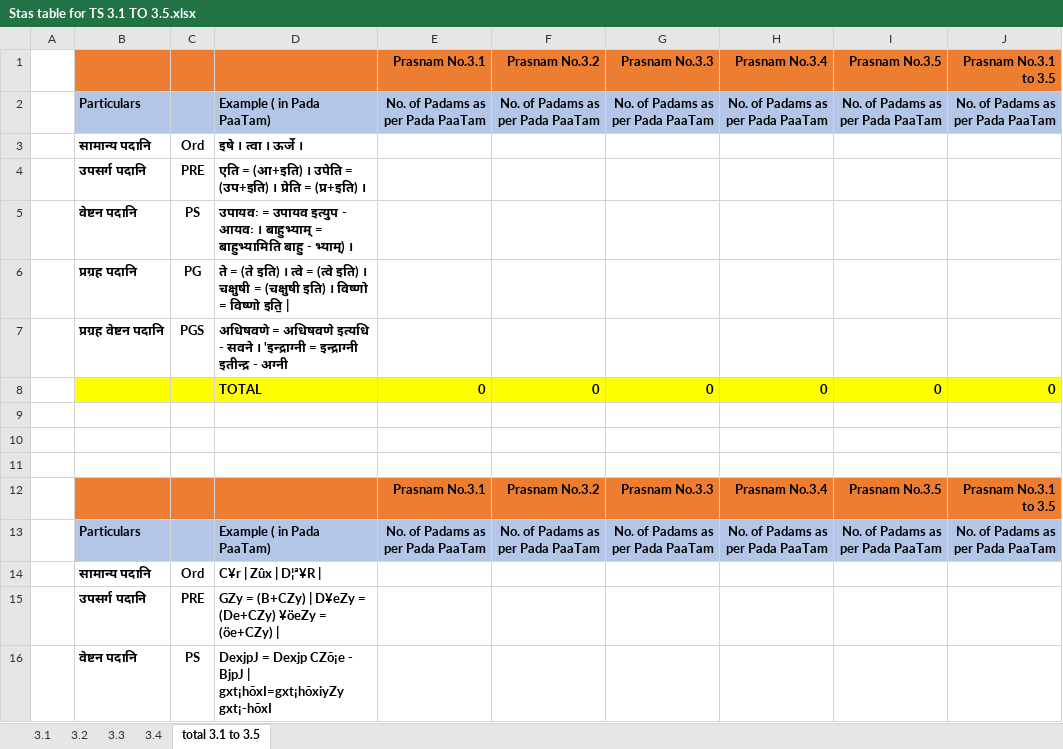
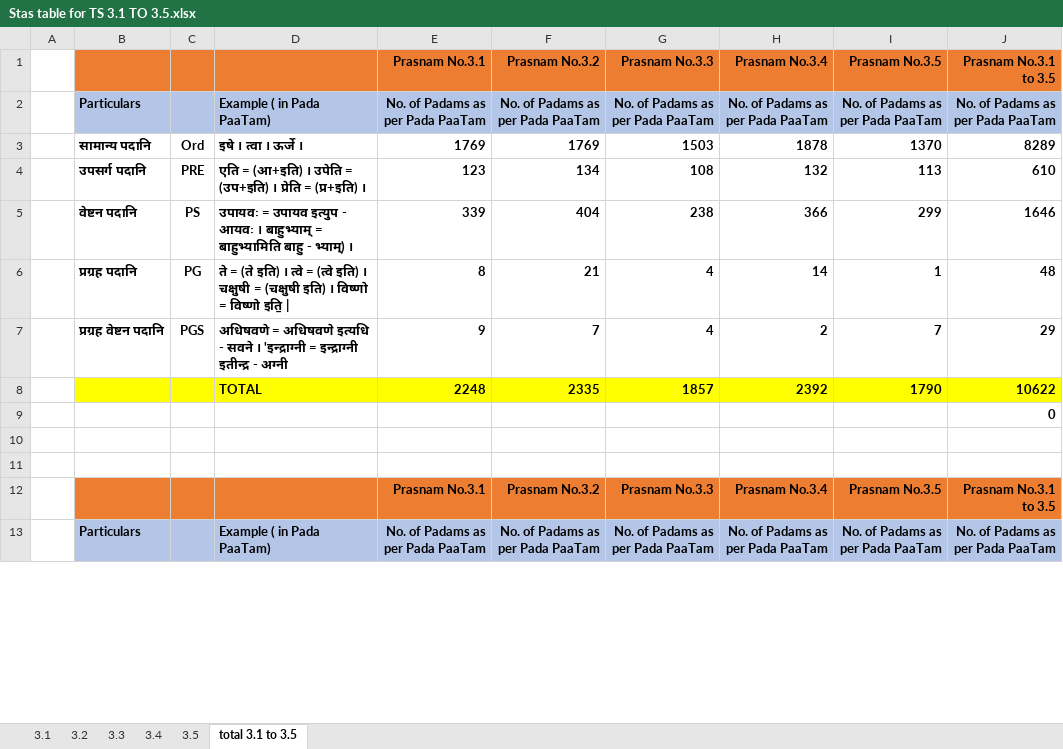
Before and after one commit to KYVeda/texts, an Excel workbook: TS Jatai Ghanam Project/Stas table for TS 3.1 TO 3.5.xlsx, sheet total 3.1 to 3.5, drawn as a sheet; only a part is shown; values as stored, in another font and other column widths than the file's, no borders; removed rows and columns are numbered as before the commit, all else as after; the diff covers the shown part only; the diff names each change by its address in the sheet, - before the commit and + after, or states it on an @@ line.

```diff
--- a/TS Jatai Ghanam Project/Stas table for TS 3.1 TO 3.5.xlsx (sheet total 3.1 to 3.5)
+++ b/TS Jatai Ghanam Project/Stas table for TS 3.1 TO 3.5.xlsx (sheet total 3.1 to 3.5)
+sheet tab: 3.5
-row 3:  | सामान्य पदानि | Ord | इषे । त्वा । ऊर्जे ।
-row 4:  | उपसर्ग पदानि | PRE | एति = (आ+इति) । उपेति = (उप+इति) । प्रेति = (प्र+इति) ।
-row 5:  | वेष्टन पदानि | PS | उपायवः = उपायव इत्युप - आयवः । बाहुभ्याम् = बाहुभ्यामिति बाहु - भ्याम्) ।
-row 6:  | प्रग्रह पदानि | PG | ते = (ते इति) । त्वे = (त्वे इति) । चक्षुषी = (चक्षुषी इति) । विष्णो = विष्णो इति॒
-row 7:  | प्रग्रह वेष्टन पदानि | PGS | अधिषवणे = अधिषवणे इत्यधि - सवने । 'इन्द्राग्नी = इन्द्राग्नी इतीन्द्र - अग्नी
-row 8:  |  |  | TOTAL | 0 | 0 | 0 | 0 | 0 | 0
-row 3: (empty)
+row 3:  | सामान्य पदानि | Ord | इषे । त्वा । ऊर्जे । | 1769 | 1769 | 1503 | 1878 | 1370 | 8289
+row 4:  | उपसर्ग पदानि | PRE | एति = (आ+इति) । उपेति = (उप+इति) । प्रेति = (प्र+इति) । | 123 | 134 | 108 | 132 | 113 | 610
+row 5:  | वेष्टन पदानि | PS | उपायवः = उपायव इत्युप - आयवः । बाहुभ्याम् = बाहुभ्यामिति बाहु - भ्याम्) । | 339 | 404 | 238 | 366 | 299 | 1646
+row 6:  | प्रग्रह पदानि | PG | ते = (ते इति) । त्वे = (त्वे इति) । चक्षुषी = (चक्षुषी इति) । विष्णो = विष्णो इति॒ | | 8 | 21 | 4 | 14 | 1 | 48
+row 7:  | प्रग्रह वेष्टन पदानि | PGS | अधिषवणे = अधिषवणे इत्यधि - सवने । 'इन्द्राग्नी = इन्द्राग्नी इतीन्द्र - अग्नी | 9 | 7 | 4 | 2 | 7 | 29
+row 8:  |  |  | TOTAL | 2248 | 2335 | 1857 | 2392 | 1790 | 10622
+row 9:  |  |  |  |  |  |  |  |  | 0
-row 14:  | सामान्य पदानि | Ord | C¥r | Zûx | D¦ª¥R
-row 15:  | उपसर्ग पदानि | PRE | GZy = (B+CZy) | D¥eZy = (De+CZy) ¥öeZy = (öe+CZy)
-row 16:  | वेष्टन पदानि | PS | DexjpJ = Dexjp CZõ¡e - BjpJ | gxt¡hõxI=gxt¡hõxiyZy gxt¡-hõxI
```
Also changed, not shown: 13 added rows, 9 removed rows and 9 edited cells elsewhere in this sheet, sheet 3.4, 2 other files.
